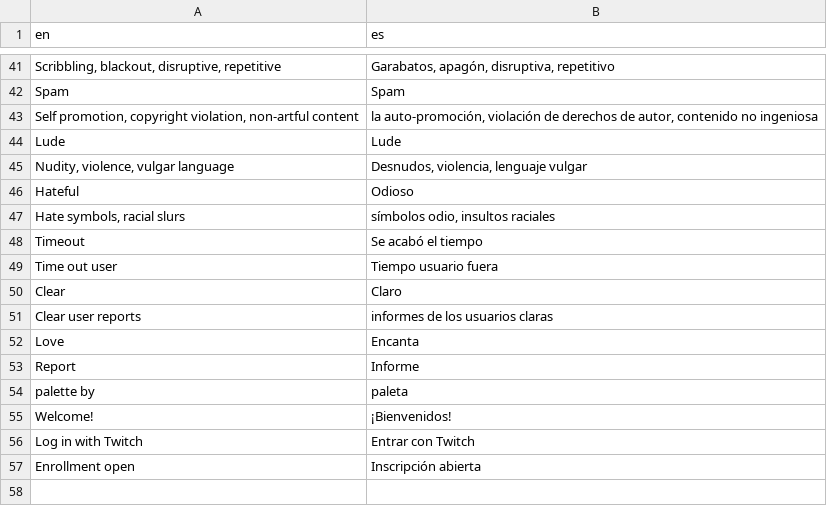
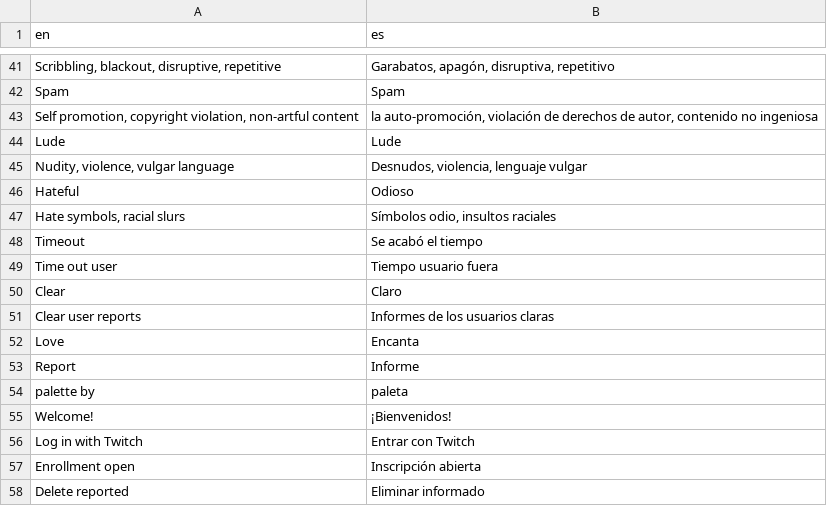
Before and after one commit to kevburnsjr/crypto-art-games, a CSV file: i18n/strings.csv, drawn as a sheet; only a part is shown, gaps mark what is left out.

Commit message:
Add mod ability: Delete reported

```diff
--- a/i18n/strings.csv
+++ b/i18n/strings.csv
@@ -46,3 +46,3 @@ Lude,Lude
 Hateful,Odioso
-"Hate symbols, racial slurs","símbolos odio, insultos raciales"
+"Hate symbols, racial slurs","Símbolos odio, insultos raciales"
 Timeout,Se acabó el tiempo
@@ -50,3 +50,3 @@ Time out user,Tiempo usuario fuera
 Clear,Claro
-Clear user reports,informes de los usuarios claras
+Clear user reports,Informes de los usuarios claras
 Love,Encanta
@@ -57 +57,2 @@ Log in with Twitch,Entrar con Twitch
 Enrollment open,Inscripción abierta
+Delete reported,Eliminar informado
```
Also changed, not shown: 9 other files.
